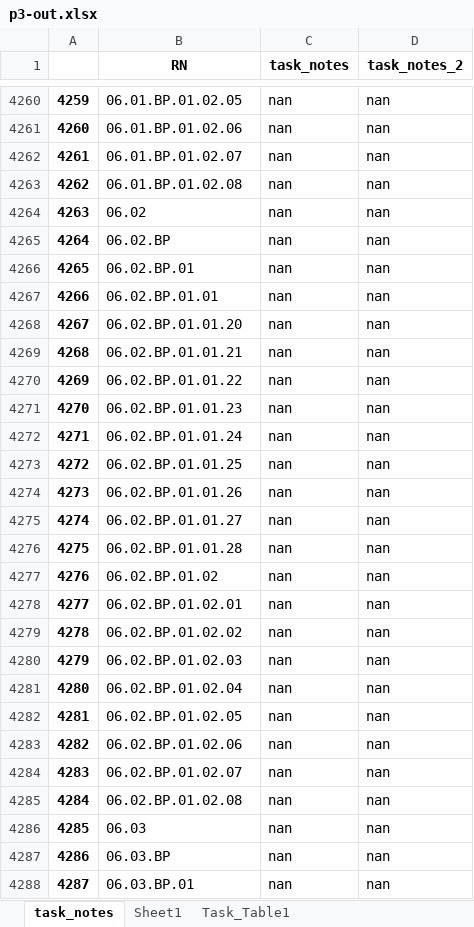
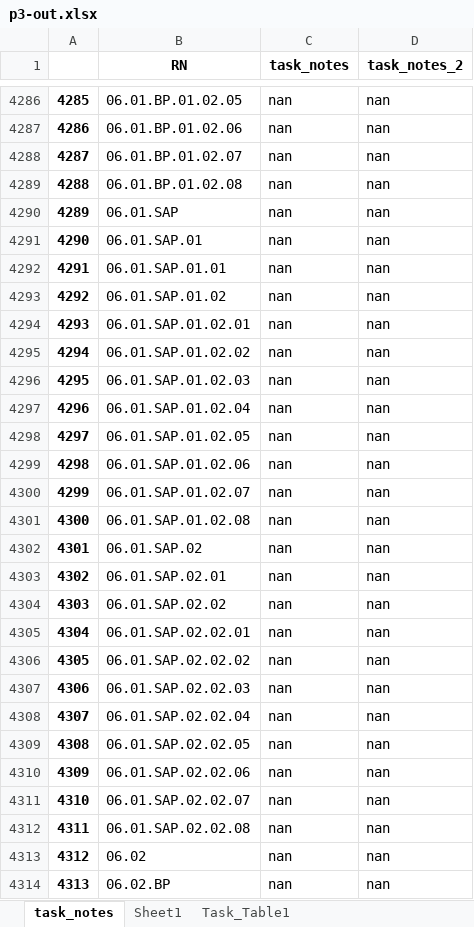
Before and after one commit to stephank007/phase3, an Excel workbook: assets/data/_out/p3-out.xlsx, sheet task_notes, drawn as a sheet; only a part is shown, gaps mark what is left out; the shorter side is filled out with more unchanged rows; values as stored, in another font and other column widths than the file's, no borders; the diff covers the shown part only; the diff names each change by its address in the sheet, - before the commit and + after, or states it on an @@ line.

```diff
--- a/assets/data/_out/p3-out.xlsx (sheet task_notes)
+++ b/assets/data/_out/p3-out.xlsx (sheet task_notes)
@@ column A renumbered from row 67 down @@
+row 4290: 4289 | 06.01.SAP | nan | nan
+row 4291: 4290 | 06.01.SAP.01 | nan | nan
+row 4292: 4291 | 06.01.SAP.01.01 | nan | nan
+row 4293: 4292 | 06.01.SAP.01.02 | nan | nan
+row 4294: 4293 | 06.01.SAP.01.02.01 | nan | nan
+row 4295: 4294 | 06.01.SAP.01.02.02 | nan | nan
+row 4296: 4295 | 06.01.SAP.01.02.03 | nan | nan
+row 4297: 4296 | 06.01.SAP.01.02.04 | nan | nan
+row 4298: 4297 | 06.01.SAP.01.02.05 | nan | nan
+row 4299: 4298 | 06.01.SAP.01.02.06 | nan | nan
+row 4300: 4299 | 06.01.SAP.01.02.07 | nan | nan
+row 4301: 4300 | 06.01.SAP.01.02.08 | nan | nan
+row 4302: 4301 | 06.01.SAP.02 | nan | nan
+row 4303: 4302 | 06.01.SAP.02.01 | nan | nan
+row 4304: 4303 | 06.01.SAP.02.02 | nan | nan
+row 4305: 4304 | 06.01.SAP.02.02.01 | nan | nan
+row 4306: 4305 | 06.01.SAP.02.02.02 | nan | nan
+row 4307: 4306 | 06.01.SAP.02.02.03 | nan | nan
+row 4308: 4307 | 06.01.SAP.02.02.04 | nan | nan
+row 4309: 4308 | 06.01.SAP.02.02.05 | nan | nan
+row 4310: 4309 | 06.01.SAP.02.02.06 | nan | nan
+row 4311: 4310 | 06.01.SAP.02.02.07 | nan | nan
+row 4312: 4311 | 06.01.SAP.02.02.08 | nan | nan
```
Also changed, not shown: 79 added rows, 53 removed rows and 13 edited cells elsewhere in this sheet, sheet Task_Table1, sheet Sheet1, assets/data/_in/phase3-bp.xlsx, assets/data/_in/requirements-shortlist.xlsx, 29 other files.
